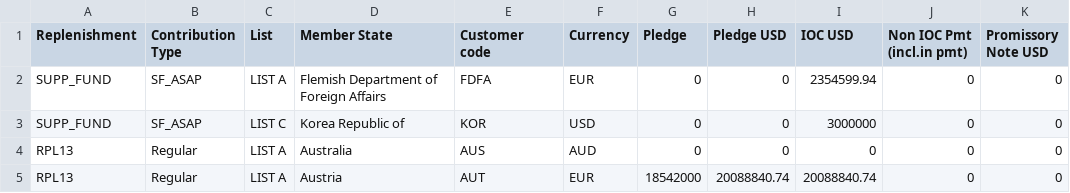
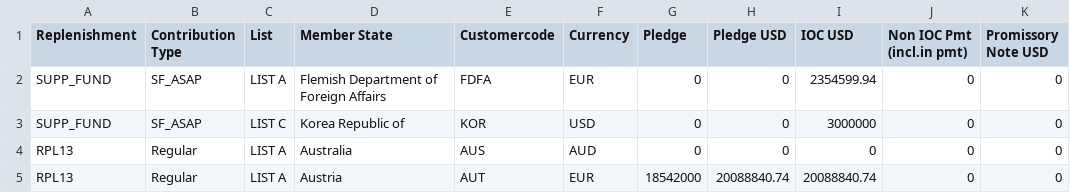
Before and after one commit to sowmya21217/ckanext-datagov, a CSV file: ckanext/datagov/projects.csv, drawn as a sheet; only a part is shown; the diff names each change by its address in the sheet, - before the commit and + after, or states it on an @@ line.

```diff
--- a/ckanext/datagov/projects.csv
+++ b/ckanext/datagov/projects.csv
-E1: Customer code
+E1: Customercode
```
Also changed, not shown: 1 other file.
